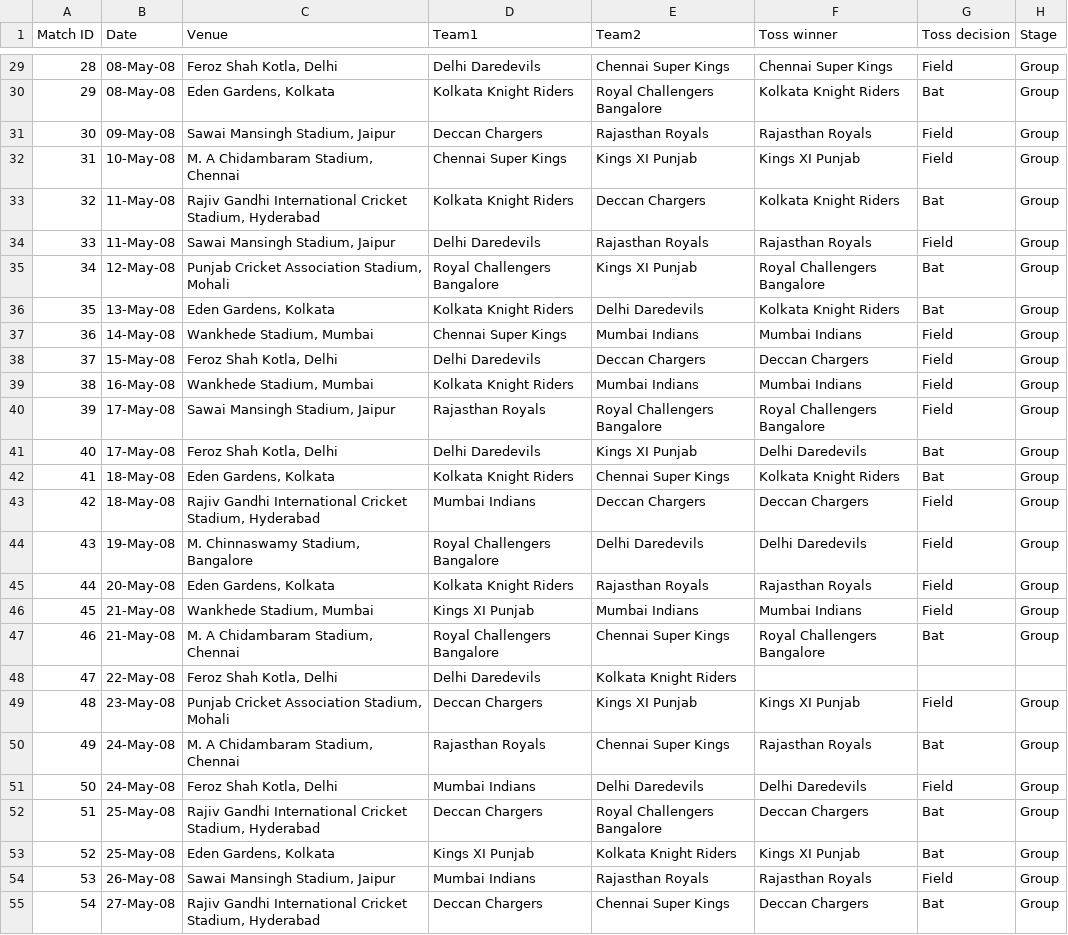
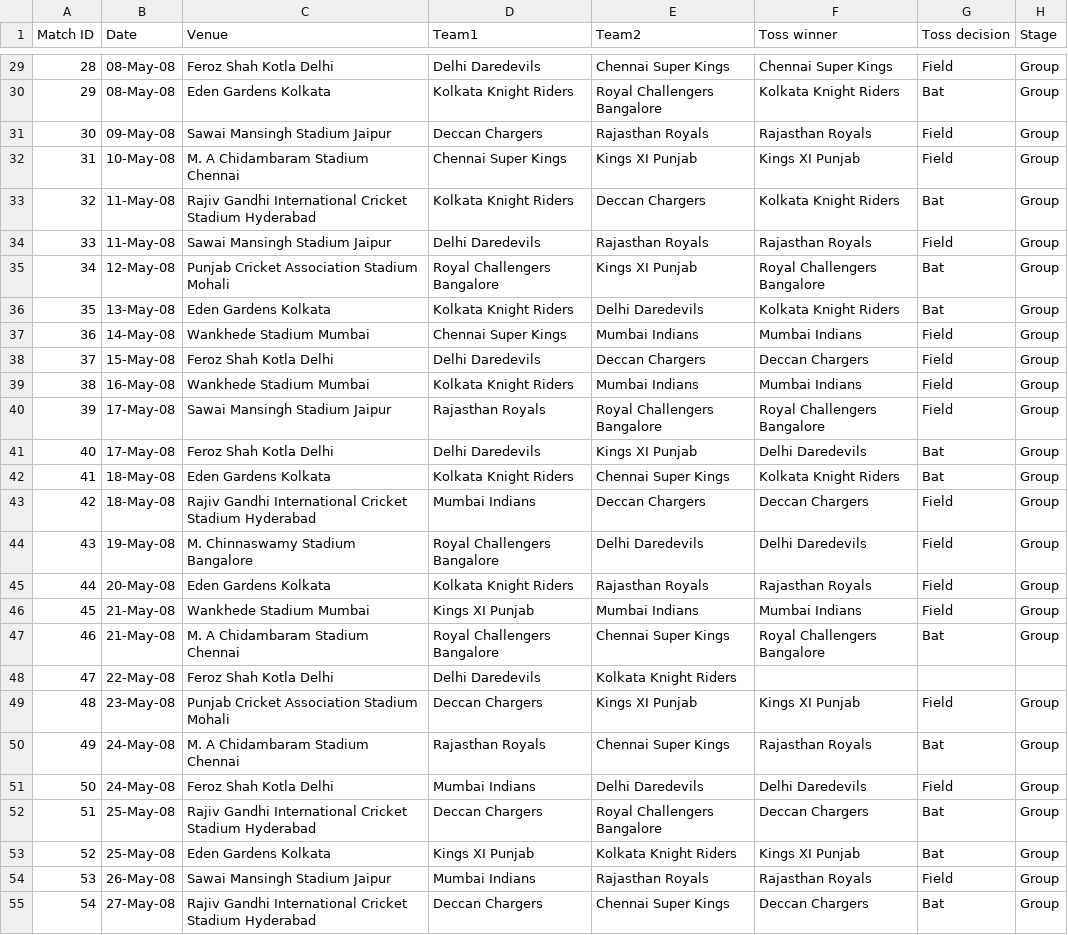
Before and after one commit to AGrosserHH/azuretest, a CSV file: ipl 2008.csv, drawn as a sheet; only a part is shown, gaps mark what is left out; the diff covers the shown part only; the diff names each change by its address in the sheet, - before the commit and + after, or states it on an @@ line.

```diff
--- a/ipl 2008.csv
+++ b/ipl 2008.csv
-C29 (Venue): Feroz Shah Kotla, Delhi
+C29 (Venue): Feroz Shah Kotla Delhi
-C30 (Venue): Eden Gardens, Kolkata
+C30 (Venue): Eden Gardens Kolkata
-C31 (Venue): Sawai Mansingh Stadium, Jaipur
+C31 (Venue): Sawai Mansingh Stadium Jaipur
-C32 (Venue): M. A Chidambaram Stadium, Chennai
+C32 (Venue): M. A Chidambaram Stadium Chennai
-C33 (Venue): …International Cricket Stadium, Hyderabad
+C33 (Venue): …International Cricket Stadium Hyderabad
-C34 (Venue): Sawai Mansingh Stadium, Jaipur
+C34 (Venue): Sawai Mansingh Stadium Jaipur
-C35 (Venue): Punjab Cricket Association Stadium, Mohali
+C35 (Venue): Punjab Cricket Association Stadium Mohali
-C36 (Venue): Eden Gardens, Kolkata
+C36 (Venue): Eden Gardens Kolkata
-C37 (Venue): Wankhede Stadium, Mumbai
+C37 (Venue): Wankhede Stadium Mumbai
-C38 (Venue): Feroz Shah Kotla, Delhi
+C38 (Venue): Feroz Shah Kotla Delhi
-C39 (Venue): Wankhede Stadium, Mumbai
+C39 (Venue): Wankhede Stadium Mumbai
-C40 (Venue): Sawai Mansingh Stadium, Jaipur
+C40 (Venue): Sawai Mansingh Stadium Jaipur
-C41 (Venue): Feroz Shah Kotla, Delhi
+C41 (Venue): Feroz Shah Kotla Delhi
-C42 (Venue): Eden Gardens, Kolkata
+C42 (Venue): Eden Gardens Kolkata
-C43 (Venue): …International Cricket Stadium, Hyderabad
+C43 (Venue): …International Cricket Stadium Hyderabad
-C44 (Venue): M. Chinnaswamy Stadium, Bangalore
+C44 (Venue): M. Chinnaswamy Stadium Bangalore
-C45 (Venue): Eden Gardens, Kolkata
+C45 (Venue): Eden Gardens Kolkata
-C46 (Venue): Wankhede Stadium, Mumbai
+C46 (Venue): Wankhede Stadium Mumbai
-C47 (Venue): M. A Chidambaram Stadium, Chennai
+C47 (Venue): M. A Chidambaram Stadium Chennai
-C48 (Venue): Feroz Shah Kotla, Delhi
+C48 (Venue): Feroz Shah Kotla Delhi
-C49 (Venue): Punjab Cricket Association Stadium, Mohali
+C49 (Venue): Punjab Cricket Association Stadium Mohali
-C50 (Venue): M. A Chidambaram Stadium, Chennai
+C50 (Venue): M. A Chidambaram Stadium Chennai
-C51 (Venue): Feroz Shah Kotla, Delhi
+C51 (Venue): Feroz Shah Kotla Delhi
-C52 (Venue): …International Cricket Stadium, Hyderabad
+C52 (Venue): …International Cricket Stadium Hyderabad
-C53 (Venue): Eden Gardens, Kolkata
+C53 (Venue): Eden Gardens Kolkata
-C54 (Venue): Sawai Mansingh Stadium, Jaipur
+C54 (Venue): Sawai Mansingh Stadium Jaipur
-C55 (Venue): …International Cricket Stadium, Hyderabad
+C55 (Venue): …International Cricket Stadium Hyderabad
```
Also changed, not shown: 32 edited cells elsewhere in this file.
